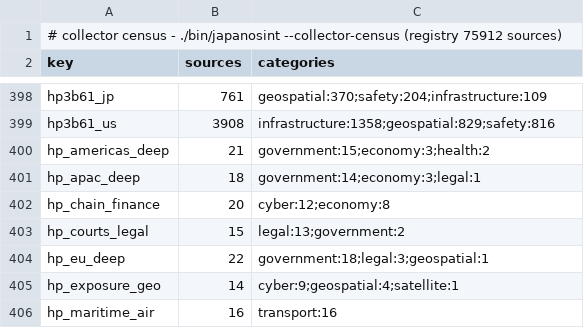
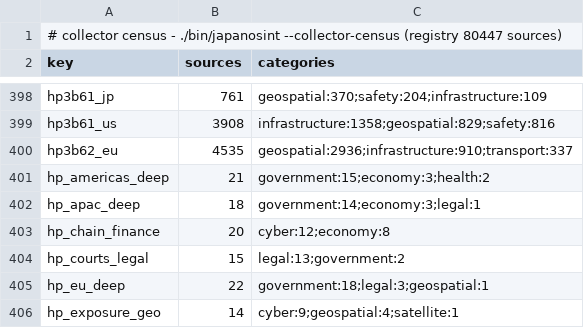
Before and after one commit to rayanchl/JapanOSINT, a TSV file: docs/source-pages-revamp/collector-census-2026-11-12.tsv, drawn as a sheet; only a part is shown, gaps mark what is left out; the shorter side is filled out with more unchanged rows.

```diff
--- a/docs/source-pages-revamp/collector-census-2026-11-12.tsv
+++ b/docs/source-pages-revamp/collector-census-2026-11-12.tsv
@@ -1,2 +1,2 @@
-# collector census - ./bin/japanosint --collector-census (registry 75912 sources)
+# collector census - ./bin/japanosint --collector-census (registry 80447 sources)
 key	sources	categories
@@ -399,2 +399,3 @@ hp3b61_jp	761	geospatial:370;safety:204;infrastructure:109
 hp3b61_us	3908	infrastructure:1358;geospatial:829;safety:816
+hp3b62_eu	4535	geospatial:2936;infrastructure:910;transport:337
 hp_americas_deep	21	government:15;economy:3;health:2
```
Also changed, not shown: 8 other files.
